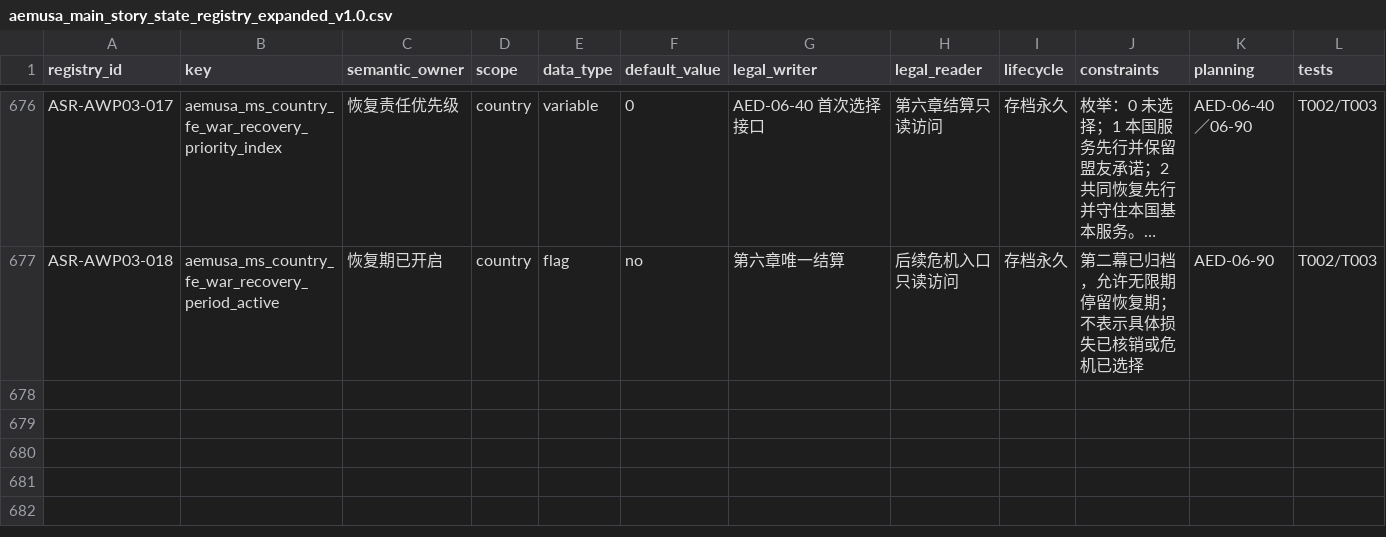
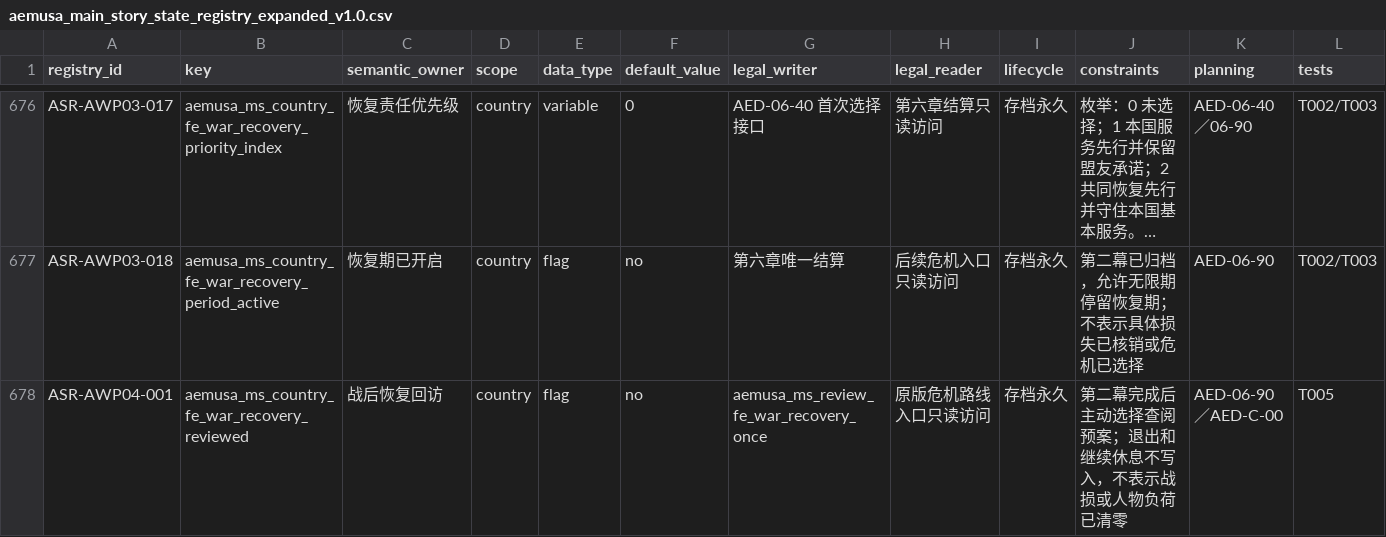
Before and after one commit to rtgd4652/ppt, a CSV file: docs/design/aemusa_main_story_state_registry_expanded_v1.0.csv, drawn as a sheet; only a part is shown, gaps mark what is left out; long unchanged cells end in …; rows hold the shown columns only; the diff names each change by its address in the sheet, - before the commit and + after, or states it on an @@ line.

```diff
--- a/docs/design/aemusa_main_story_state_registry_expanded_v1.0.csv
+++ b/docs/design/aemusa_main_story_state_registry_expanded_v1.0.csv
+row 678: ASR-AWP04-001 | aemusa_ms_country_fe_war_recovery_reviewed | 战后恢复回访 | country | flag | no | aemusa_ms_review_fe_war_recovery_once | 原版危机路线入口只读访问 | 存档永久 | 第二幕完成后主动选择查阅预案；退出和继续休息不写入，不表示战损或人物负荷已清零 | AED-06-90／AED-C-00 | T005
```
Also changed, not shown: 12 other files.
